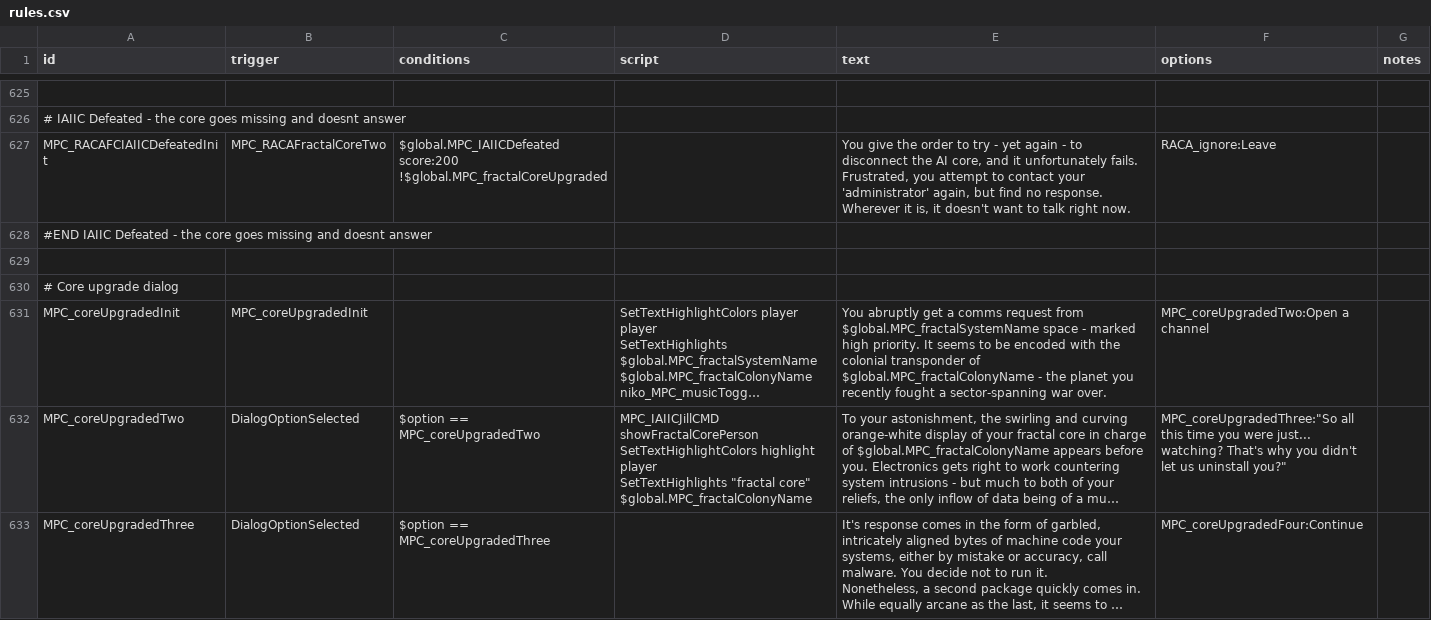
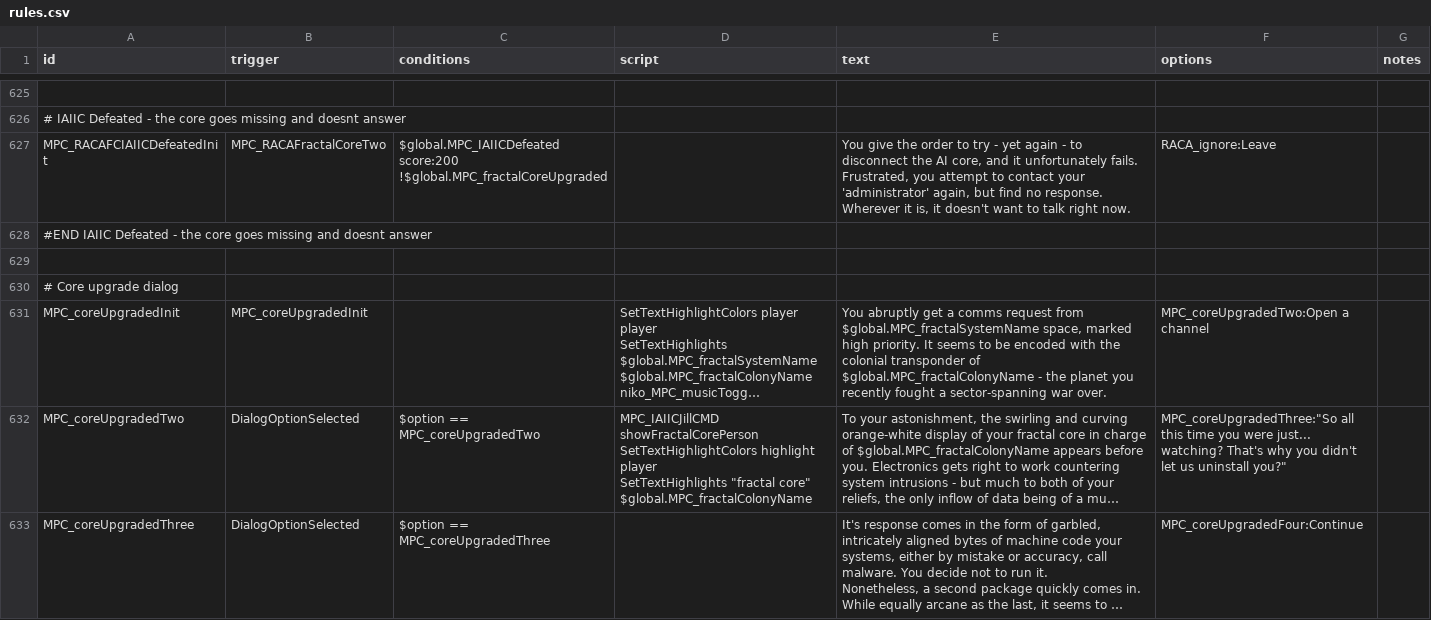
Before and after one commit to nikothedude/MorePlanetaryConditions, a CSV file: data/campaign/rules.csv, drawn as a sheet; only a part is shown, gaps mark what is left out; long unchanged cells end in …; the diff covers the shown part only; the diff names each change by its address in the sheet, - before the commit and + after, or states it on an @@ line.

```diff
--- a/data/campaign/rules.csv
+++ b/data/campaign/rules.csv
-E631 (text): …from $global.MPC_fractalSystemName space - marked high…
+E631 (text): …from $global.MPC_fractalSystemName space, marked high…
```
Also changed, not shown: 11 edited cells elsewhere in this file, 7 other files.
